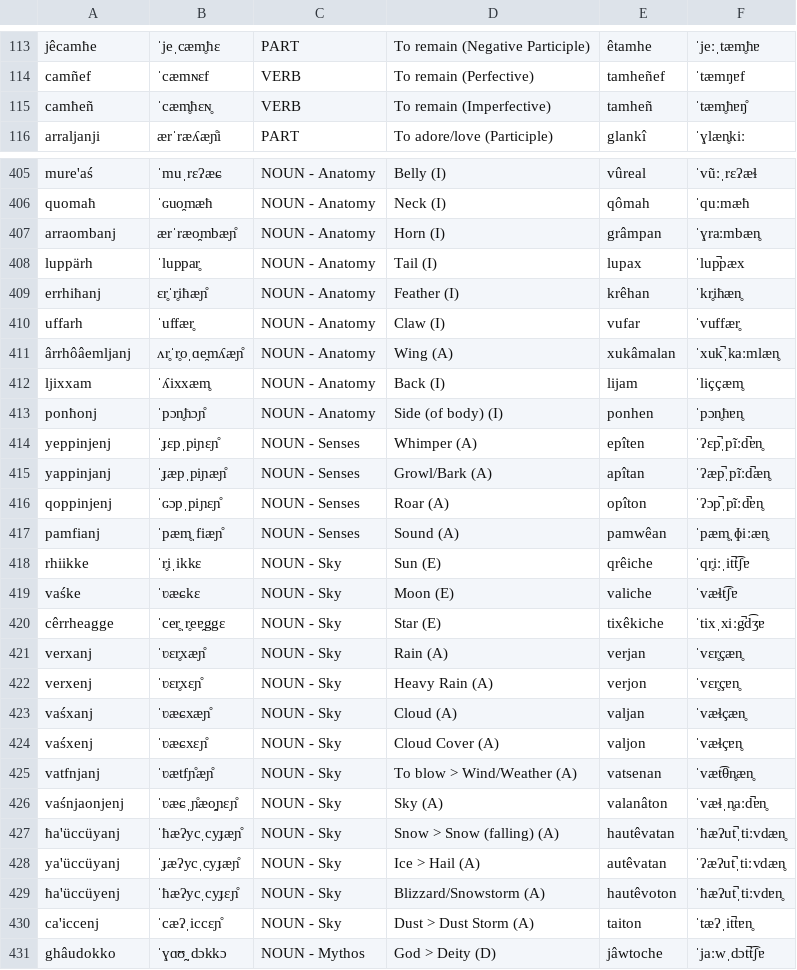
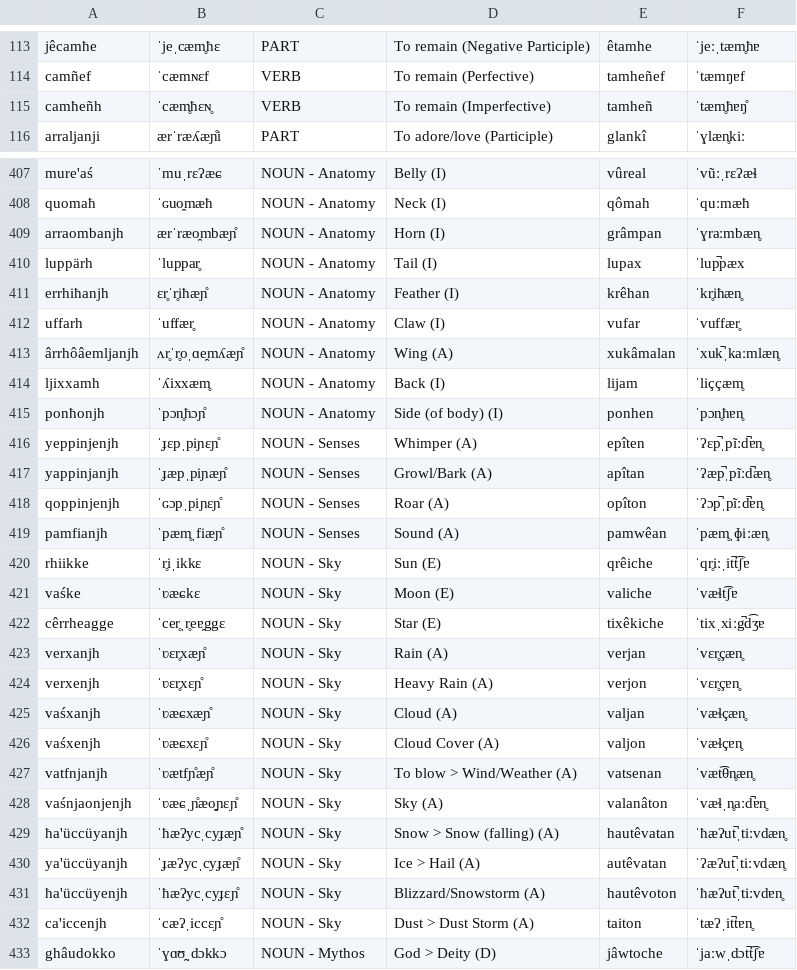
Before and after one commit to ausazh/Proto-Azxish, a CSV file: vocab/new-vocab.csv, drawn as a sheet; only a part is shown, gaps mark what is left out; the diff covers the shown part only.

```diff
--- a/vocab/new-vocab.csv
+++ b/vocab/new-vocab.csv
@@ -114,3 +114,3 @@ jêcamħe,ˈjeˌcæm̥ħɛ,PART,To remain (Negative Participle),êtamhe,ˈjeː
 camñef,ˈcæmɴɛf,VERB,To remain (Perfective),tamheñef,ˈtæmŋɐf
-camħeñ,ˈcæm̥ħɛɴ̥,VERB,To remain (Imperfective),tamheñ,ˈtæm̥ħɐŋ̊
+camħeñh,ˈcæm̥ħɛɴ̥,VERB,To remain (Imperfective),tamheñ,ˈtæm̥ħɐŋ̊
 arraljanji,ærˈræʎæɲ̊i,PART,To adore/love (Participle),glankî,ˈɣlæn̥kiː
@@ -406,13 +408,13 @@ mure'aś,ˈmuˌrɛʔæɕ,NOUN - Anatomy,Belly (I),vûreal,ˈvũːˌrɛʔæɬ
 quomaħ,ˈɢuo̯mæħ,NOUN - Anatomy,Neck (I),qômah,ˈquːmæħ
-arraombanj,ærˈræo̯mbæɲ̊,NOUN - Anatomy,Horn (I),grâmpan,ˈɣraːmbæn̥
+arraombanjh,ærˈræo̯mbæɲ̊,NOUN - Anatomy,Horn (I),grâmpan,ˈɣraːmbæn̥
 luppärh,ˈluppar̥,NOUN - Anatomy,Tail (I),lupax,ˈlup̚pæx
-errhiħanj,ɛr̥ˈr̥iħæɲ̊,NOUN - Anatomy,Feather (I),krêhan,ˈkr̥iħæn̥
+errhiħanjh,ɛr̥ˈr̥iħæɲ̊,NOUN - Anatomy,Feather (I),krêhan,ˈkr̥iħæn̥
 uffarh,ˈuffær̥,NOUN - Anatomy,Claw (I),vufar,ˈvuffær̥
-ârrhôâemljanj,ʌr̥ˈr̥oˌɑe̯mʎæɲ̊,NOUN - Anatomy,Wing (A),xukâmalan,ˈxuk̚ˌkaːmlæn̥
-ljixxam,ˈʎixxæm̥,NOUN - Anatomy,Back (I),lijam,ˈliççæm̥
-ponħonj,ˈpɔn̥ħɔɲ̊,NOUN - Anatomy,Side (of body) (I),ponhen,ˈpɔn̥ħɐn̥
-yeppinjenj,ˈɟɛpˌpiɲɛɲ̊,NOUN - Senses,Whimper (A),epîten,ˈʔɛp̚ˌpĩːd̚ɐn̥
-yappinjanj,ˈɟæpˌpiɲæɲ̊,NOUN - Senses,Growl/Bark (A),apîtan,ˈʔæp̚ˌpĩːd̚æn̥
-qoppinjenj,ˈɢɔpˌpiɲɛɲ̊,NOUN - Senses,Roar (A),opîton,ˈʔɔp̚ˌpĩːd̚ɐn̥
-pamfianj,ˈpæm̥ˌfiæɲ̊,NOUN - Senses,Sound (A),pamwêan,ˈpæm̥ˌɸiːæn̥
+ârrhôâemljanjh,ʌr̥ˈr̥oˌɑe̯mʎæɲ̊,NOUN - Anatomy,Wing (A),xukâmalan,ˈxuk̚ˌkaːmlæn̥
+ljixxamh,ˈʎixxæm̥,NOUN - Anatomy,Back (I),lijam,ˈliççæm̥
+ponħonjh,ˈpɔn̥ħɔɲ̊,NOUN - Anatomy,Side (of body) (I),ponhen,ˈpɔn̥ħɐn̥
+yeppinjenjh,ˈɟɛpˌpiɲɛɲ̊,NOUN - Senses,Whimper (A),epîten,ˈʔɛp̚ˌpĩːd̚ɐn̥
+yappinjanjh,ˈɟæpˌpiɲæɲ̊,NOUN - Senses,Growl/Bark (A),apîtan,ˈʔæp̚ˌpĩːd̚æn̥
+qoppinjenjh,ˈɢɔpˌpiɲɛɲ̊,NOUN - Senses,Roar (A),opîton,ˈʔɔp̚ˌpĩːd̚ɐn̥
+pamfianjh,ˈpæm̥ˌfiæɲ̊,NOUN - Senses,Sound (A),pamwêan,ˈpæm̥ˌɸiːæn̥
 rhiikke,ˈr̥iˌikkɛ,NOUN - Sky,Sun (E),qrêiche,ˈqr̥iːˌit̚t͡ʃɐ
@@ -420,12 +422,12 @@ vaśke,ˈʋæɕkɛ,NOUN - Sky,Moon (E),valiche,ˈvæɬt͡ʃɐ
 cêrrheagge,ˈcer̥ˌr̥eɐ̯ggɛ,NOUN - Sky,Star (E),tixêkiche,ˈtixˌxiːg̚d͡ʒɐ
-verxanj,ˈʋɛr̥xæɲ̊,NOUN - Sky,Rain (A),verjan,ˈvɛr̥çæn̥
-verxenj,ˈʋɛr̥xɛɲ̊,NOUN - Sky,Heavy Rain (A),verjon,ˈvɛr̥çɐn̥
-vaśxanj,ˈʋæɕxæɲ̊,NOUN - Sky,Cloud (A),valjan,ˈvæɬçæn̥
-vaśxenj,ˈʋæɕxɛɲ̊,NOUN - Sky,Cloud Cover (A),valjon,ˈvæɬçɐn̥
-vatfnjanj,ˈʋætfɲ̊æɲ̊,NOUN - Sky,To blow > Wind/Weather (A),vatsenan,ˈvæt͡θn̥æn̥
-vaśnjaonjenj,ˈʋæɕˌɲ̊æo̯ɲɛɲ̊,NOUN - Sky,Sky (A),valanâton,ˈvæɬˌn̥aːd̚ɐn̥
-ħa'üccüyanj,ˈħæʔycˌcyɟæɲ̊,NOUN - Sky,Snow > Snow (falling) (A),hautêvatan,ˈħæʔut̚ˌtiːvdæn̥
-ya'üccüyanj,ˈɟæʔycˌcyɟæɲ̊,NOUN - Sky,Ice > Hail (A),autêvatan,ˈʔæʔut̚ˌtiːvdæn̥
-ħa'üccüyenj,ˈħæʔycˌcyɟɛɲ̊,NOUN - Sky,Blizzard/Snowstorm (A),hautêvoton,ˈħæʔut̚ˌtiːvdɐn̥
-ca'iccenj,ˈcæʔˌiccɛɲ̊,NOUN - Sky,Dust > Dust Storm (A),taiton,ˈtæʔˌit̚tɐn̥
+verxanjh,ˈʋɛr̥xæɲ̊,NOUN - Sky,Rain (A),verjan,ˈvɛr̥çæn̥
+verxenjh,ˈʋɛr̥xɛɲ̊,NOUN - Sky,Heavy Rain (A),verjon,ˈvɛr̥çɐn̥
+vaśxanjh,ˈʋæɕxæɲ̊,NOUN - Sky,Cloud (A),valjan,ˈvæɬçæn̥
+vaśxenjh,ˈʋæɕxɛɲ̊,NOUN - Sky,Cloud Cover (A),valjon,ˈvæɬçɐn̥
+vatfnjanjh,ˈʋætfɲ̊æɲ̊,NOUN - Sky,To blow > Wind/Weather (A),vatsenan,ˈvæt͡θn̥æn̥
+vaśnjaonjenjh,ˈʋæɕˌɲ̊æo̯ɲɛɲ̊,NOUN - Sky,Sky (A),valanâton,ˈvæɬˌn̥aːd̚ɐn̥
+ħa'üccüyanjh,ˈħæʔycˌcyɟæɲ̊,NOUN - Sky,Snow > Snow (falling) (A),hautêvatan,ˈħæʔut̚ˌtiːvdæn̥
+ya'üccüyanjh,ˈɟæʔycˌcyɟæɲ̊,NOUN - Sky,Ice > Hail (A),autêvatan,ˈʔæʔut̚ˌtiːvdæn̥
+ħa'üccüyenjh,ˈħæʔycˌcyɟɛɲ̊,NOUN - Sky,Blizzard/Snowstorm (A),hautêvoton,ˈħæʔut̚ˌtiːvdɐn̥
+ca'iccenjh,ˈcæʔˌiccɛɲ̊,NOUN - Sky,Dust > Dust Storm (A),taiton,ˈtæʔˌit̚tɐn̥
 ghâudokko,ˈɣɑʊ̯ˌdɔkkɔ,NOUN - Mythos,God > Deity (D),jâwtoche,ˈjaːwˌdɔt̚t͡ʃɐ
```
Also changed, not shown: 2 added rows and 112 edited cells elsewhere in this file, vocab/old-vocab.csv, 5 other files.
